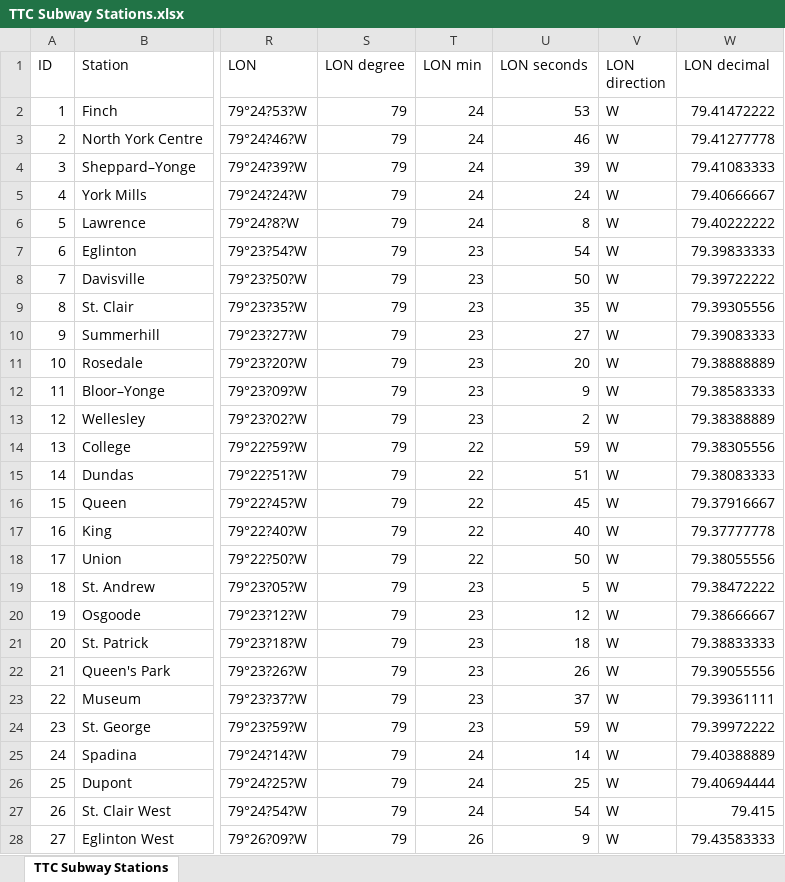
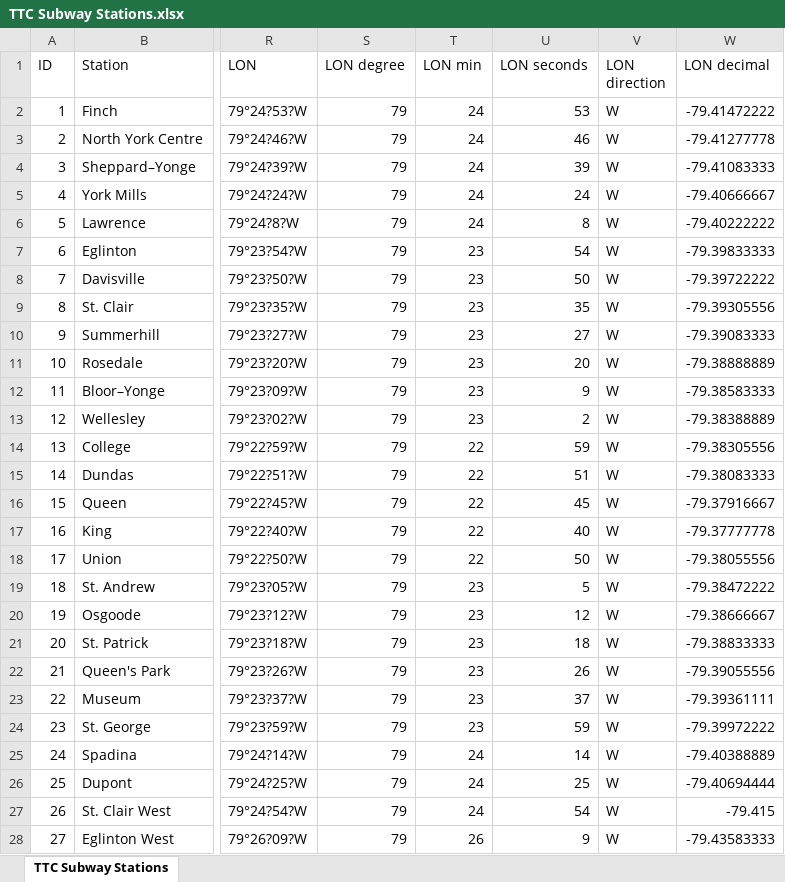
Before and after one commit to vivsarraf/Real-Estate-Dashboard, an Excel workbook: Cleaning and MongoDB Import/Resources/TTC Subway Stations.xlsx, sheet TTC Subway Stations, drawn as a sheet; only a part is shown, gaps mark what is left out; values as stored, in another font and other column widths than the file's, no borders; the diff covers the shown part only; the diff names each change by its address in the sheet, - before the commit and + after, or states it on an @@ line.

Commit message:
Updated subway_info_db export

```diff
--- a/Cleaning and MongoDB Import/Resources/TTC Subway Stations.xlsx (sheet TTC Subway Stations)
+++ b/Cleaning and MongoDB Import/Resources/TTC Subway Stations.xlsx (sheet TTC Subway Stations)
-W2 (LON decimal): 79.41472222
+W2 (LON decimal): -79.41472222
-W3 (LON decimal): 79.41277778
+W3 (LON decimal): -79.41277778
-W4 (LON decimal): 79.41083333
+W4 (LON decimal): -79.41083333
-W5 (LON decimal): 79.40666667
+W5 (LON decimal): -79.40666667
-W6 (LON decimal): 79.40222222
+W6 (LON decimal): -79.40222222
-W7 (LON decimal): 79.39833333
+W7 (LON decimal): -79.39833333
-W8 (LON decimal): 79.39722222
+W8 (LON decimal): -79.39722222
-W9 (LON decimal): 79.39305556
+W9 (LON decimal): -79.39305556
-W10 (LON decimal): 79.39083333
+W10 (LON decimal): -79.39083333
-W11 (LON decimal): 79.38888889
+W11 (LON decimal): -79.38888889
-W12 (LON decimal): 79.38583333
+W12 (LON decimal): -79.38583333
-W13 (LON decimal): 79.38388889
+W13 (LON decimal): -79.38388889
-W14 (LON decimal): 79.38305556
+W14 (LON decimal): -79.38305556
-W15 (LON decimal): 79.38083333
+W15 (LON decimal): -79.38083333
-W16 (LON decimal): 79.37916667
+W16 (LON decimal): -79.37916667
-W17 (LON decimal): 79.37777778
+W17 (LON decimal): -79.37777778
-W18 (LON decimal): 79.38055556
+W18 (LON decimal): -79.38055556
-W19 (LON decimal): 79.38472222
+W19 (LON decimal): -79.38472222
-W20 (LON decimal): 79.38666667
+W20 (LON decimal): -79.38666667
-W21 (LON decimal): 79.38833333
+W21 (LON decimal): -79.38833333
-W22 (LON decimal): 79.39055556
+W22 (LON decimal): -79.39055556
-W23 (LON decimal): 79.39361111
+W23 (LON decimal): -79.39361111
-W24 (LON decimal): 79.39972222
+W24 (LON decimal): -79.39972222
-W25 (LON decimal): 79.40388889
+W25 (LON decimal): -79.40388889
-W26 (LON decimal): 79.40694444
+W26 (LON decimal): -79.40694444
-W27 (LON decimal): 79.415
+W27 (LON decimal): -79.415
-W28 (LON decimal): 79.43583333
+W28 (LON decimal): -79.43583333
```
Also changed, not shown: 43 edited cells elsewhere in this sheet, 1 other file.
